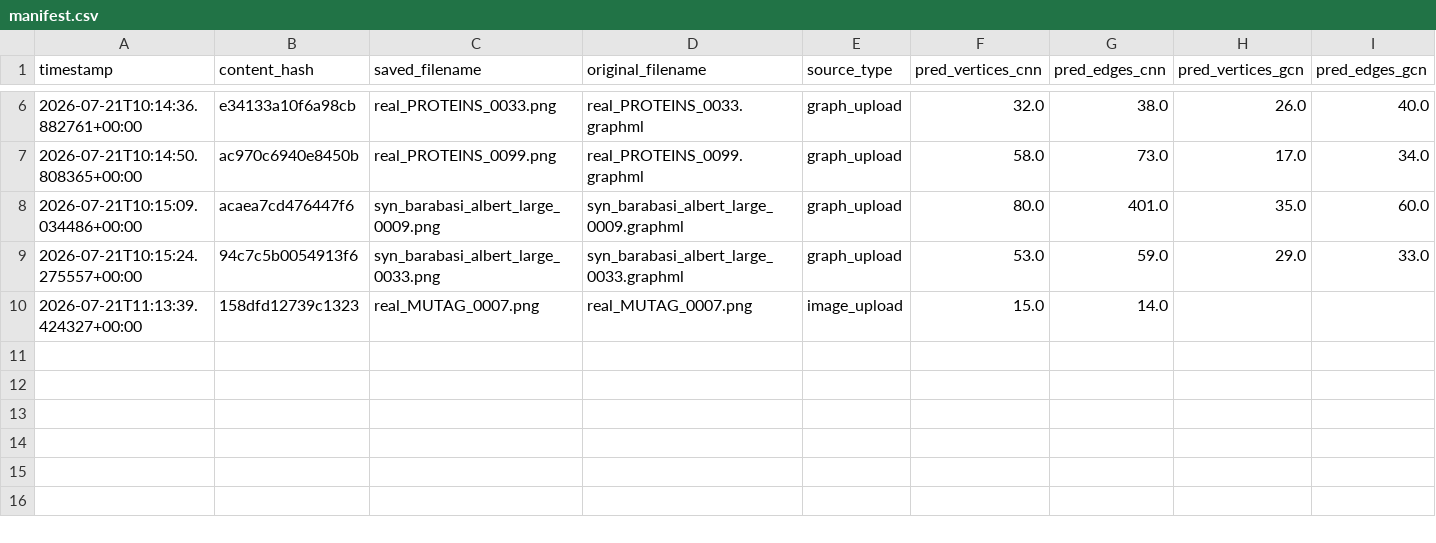
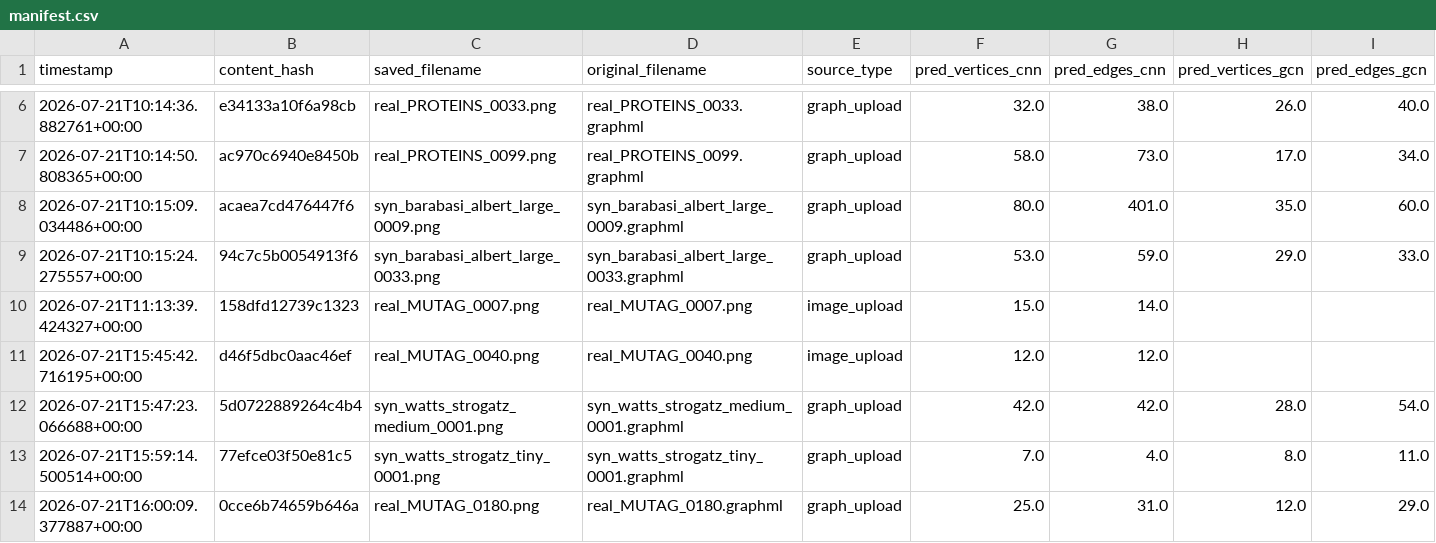
Before and after one commit to whozahm3d/topolens, a CSV file: render/novel_uploads/manifest.csv, drawn as a sheet; only a part is shown, gaps mark what is left out; rows hold the shown columns only; the diff names each change by its address in the sheet, - before the commit and + after, or states it on an @@ line.

Commit message:
Update manifest.csv

```diff
--- a/render/novel_uploads/manifest.csv
+++ b/render/novel_uploads/manifest.csv
+row 11: 2026-07-21T15:45:42.716195+00:00 | d46f5dbc0aac46ef | real_MUTAG_0040.png | real_MUTAG_0040.png | image_upload | 12.0 | 12.0
+row 12: 2026-07-21T15:47:23.066688+00:00 | 5d0722889264c4b4 | syn_watts_strogatz_medium_0001.png | syn_watts_strogatz_medium_0001.graphml | graph_upload | 42.0 | 42.0 | 28.0 | 54.0
+row 13: 2026-07-21T15:59:14.500514+00:00 | 77efce03f50e81c5 | syn_watts_strogatz_tiny_0001.png | syn_watts_strogatz_tiny_0001.graphml | graph_upload | 7.0 | 4.0 | 8.0 | 11.0
+row 14: 2026-07-21T16:00:09.377887+00:00 | 0cce6b74659b646a | real_MUTAG_0180.png | real_MUTAG_0180.graphml | graph_upload | 25.0 | 31.0 | 12.0 | 29.0
```
